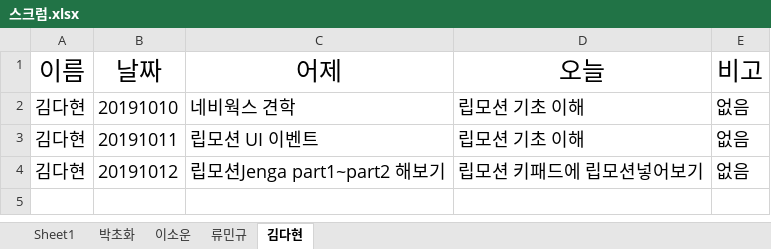
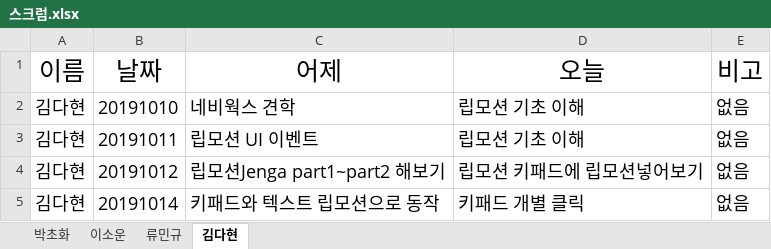
Before and after one commit to dahyun91/Test, an Excel workbook: 스크럼/스크럼.xlsx, sheet 김다현, drawn as a sheet; values as stored, in another font and other column widths than the file's, no borders; the diff names each change by its address in the sheet, - before the commit and + after, or states it on an @@ line.

```diff
--- a/스크럼/스크럼.xlsx (sheet 김다현)
+++ b/스크럼/스크럼.xlsx (sheet 김다현)
-sheet tab: Sheet1
+row 5: 김다현 | 20191014 | 키패드와 텍스트 립모션으로 동작 | 키패드 개별 클릭 | 없음
```
Also changed, not shown: sheet 박초화.
